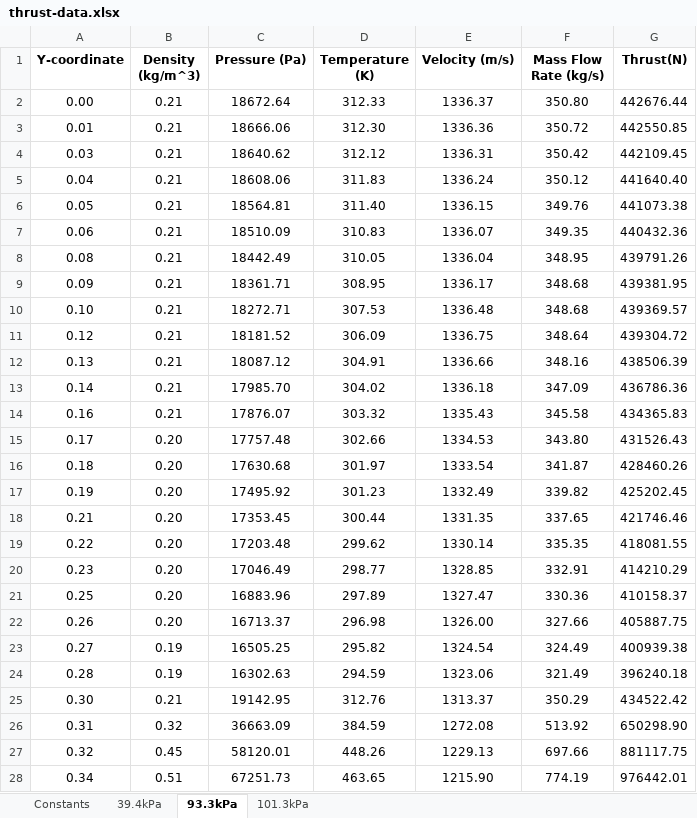
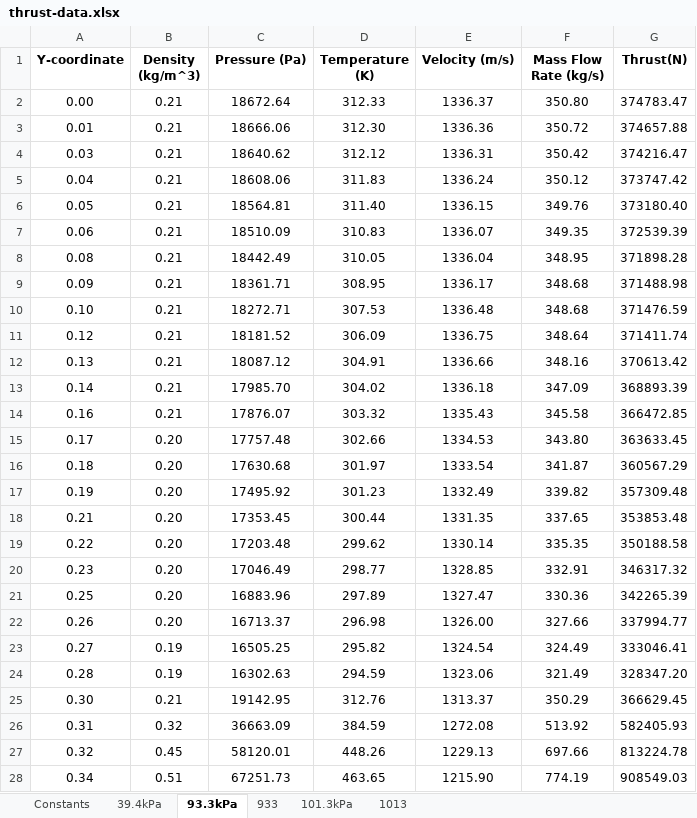
Before and after one commit to pivovarsky-l-18/nozzle-analysis, an Excel workbook: thrust-data.xlsx, sheet 93.3kPa, drawn as a sheet; only a part is shown; values as stored, in another font and other column widths than the file's, no borders; charts and pictures not drawn; the diff covers the shown part only; the diff names each change by its address in the sheet, - before the commit and + after, or states it on an @@ line.

```diff
--- a/thrust-data.xlsx (sheet 93.3kPa)
+++ b/thrust-data.xlsx (sheet 93.3kPa)
+sheet tab: 933
+sheet tab: 1013
-G2 (Thrust(N)): 442676.44
+G2 (Thrust(N)): 374783.47
-G3 (Thrust(N)): 442550.85
+G3 (Thrust(N)): 374657.88
-G4 (Thrust(N)): 442109.45
+G4 (Thrust(N)): 374216.47
-G5 (Thrust(N)): 441640.40
+G5 (Thrust(N)): 373747.42
-G6 (Thrust(N)): 441073.38
+G6 (Thrust(N)): 373180.40
-G7 (Thrust(N)): 440432.36
+G7 (Thrust(N)): 372539.39
-G8 (Thrust(N)): 439791.26
+G8 (Thrust(N)): 371898.28
-G9 (Thrust(N)): 439381.95
+G9 (Thrust(N)): 371488.98
-G10 (Thrust(N)): 439369.57
+G10 (Thrust(N)): 371476.59
-G11 (Thrust(N)): 439304.72
+G11 (Thrust(N)): 371411.74
-G12 (Thrust(N)): 438506.39
+G12 (Thrust(N)): 370613.42
-G13 (Thrust(N)): 436786.36
+G13 (Thrust(N)): 368893.39
-G14 (Thrust(N)): 434365.83
+G14 (Thrust(N)): 366472.85
-G15 (Thrust(N)): 431526.43
+G15 (Thrust(N)): 363633.45
-G16 (Thrust(N)): 428460.26
+G16 (Thrust(N)): 360567.29
-G17 (Thrust(N)): 425202.45
+G17 (Thrust(N)): 357309.48
-G18 (Thrust(N)): 421746.46
+G18 (Thrust(N)): 353853.48
-G19 (Thrust(N)): 418081.55
+G19 (Thrust(N)): 350188.58
-G20 (Thrust(N)): 414210.29
+G20 (Thrust(N)): 346317.32
-G21 (Thrust(N)): 410158.37
+G21 (Thrust(N)): 342265.39
-G22 (Thrust(N)): 405887.75
+G22 (Thrust(N)): 337994.77
-G23 (Thrust(N)): 400939.38
+G23 (Thrust(N)): 333046.41
-G24 (Thrust(N)): 396240.18
+G24 (Thrust(N)): 328347.20
-G25 (Thrust(N)): 434522.42
+G25 (Thrust(N)): 366629.45
-G26 (Thrust(N)): 650298.90
+G26 (Thrust(N)): 582405.93
-G27 (Thrust(N)): 881117.75
+G27 (Thrust(N)): 813224.78
-G28 (Thrust(N)): 976442.01
+G28 (Thrust(N)): 908549.03
```
Also changed, not shown: 5 added rows, 25 edited cells and cell formats elsewhere in this sheet, sheet 101.3kPa, sheet 39.4kPa, charts or pictures.
